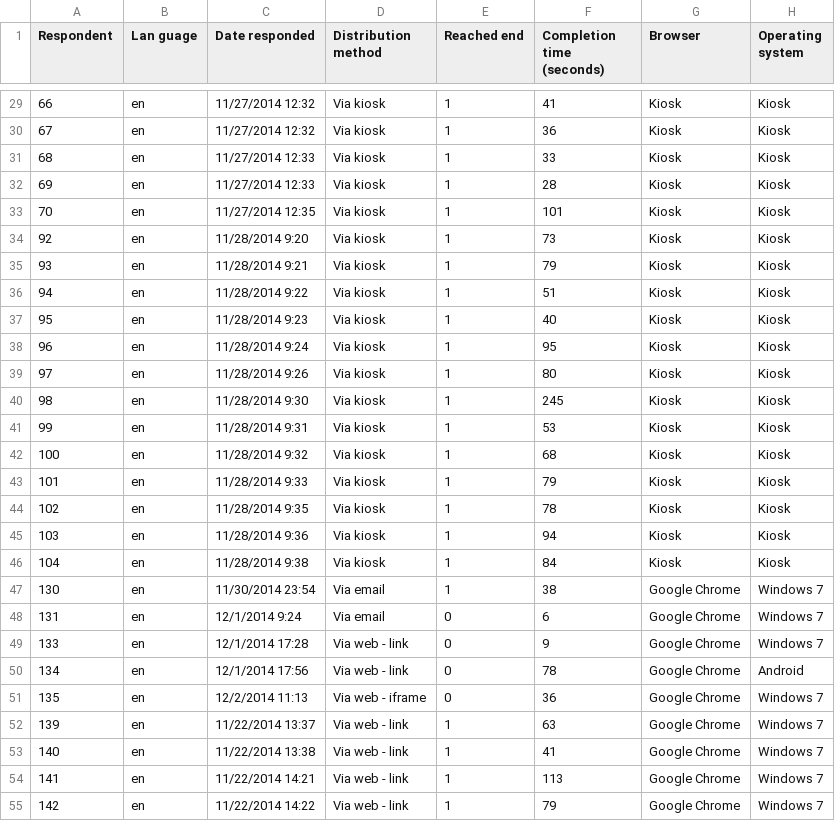
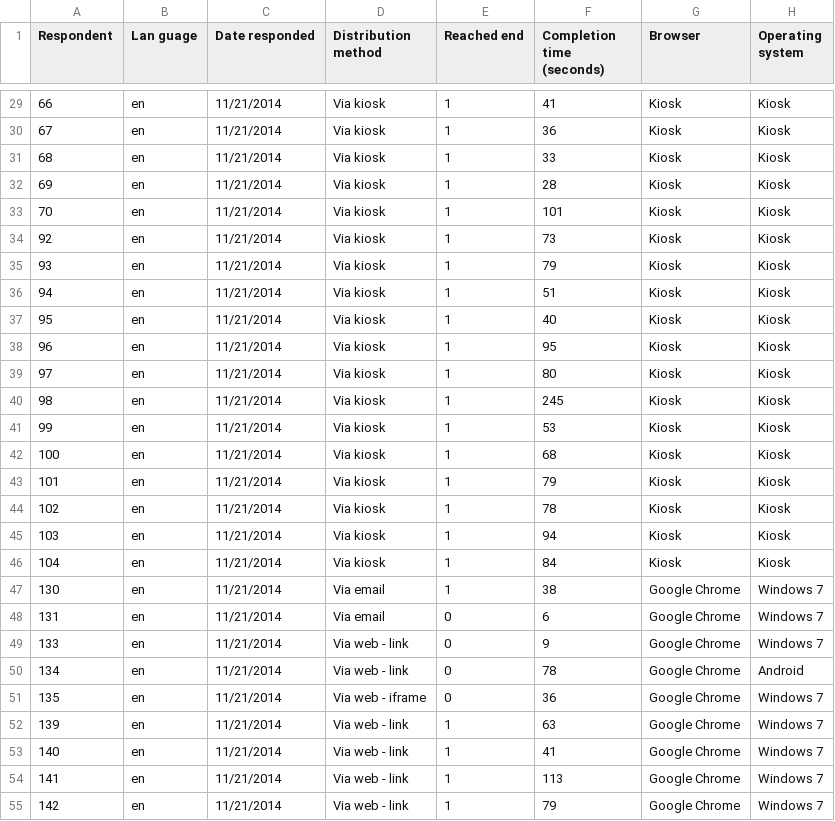
Before and after one commit to no2ehi/csvtomysql, a CSV file: test.csv, drawn as a sheet; only a part is shown, gaps mark what is left out; the diff covers the shown part only; the diff names each change by its address in the sheet, - before the commit and + after, or states it on an @@ line.

```diff
--- a/test.csv
+++ b/test.csv
-C29:C30 (Date responded): 11/27/2014 12:32
+C29:C30 (Date responded): 11/21/2014
-C31:C32 (Date responded): 11/27/2014 12:33
+C31:C32 (Date responded): 11/21/2014
-C33 (Date responded): 11/27/2014 12:35
+C33 (Date responded): 11/21/2014
-C34 (Date responded): 11/28/2014 9:20
+C34 (Date responded): 11/21/2014
-C35 (Date responded): 11/28/2014 9:21
+C35 (Date responded): 11/21/2014
-C36 (Date responded): 11/28/2014 9:22
+C36 (Date responded): 11/21/2014
-C37 (Date responded): 11/28/2014 9:23
+C37 (Date responded): 11/21/2014
-C38 (Date responded): 11/28/2014 9:24
+C38 (Date responded): 11/21/2014
-C39 (Date responded): 11/28/2014 9:26
+C39 (Date responded): 11/21/2014
-C40 (Date responded): 11/28/2014 9:30
+C40 (Date responded): 11/21/2014
-C41 (Date responded): 11/28/2014 9:31
+C41 (Date responded): 11/21/2014
-C42 (Date responded): 11/28/2014 9:32
+C42 (Date responded): 11/21/2014
-C43 (Date responded): 11/28/2014 9:33
+C43 (Date responded): 11/21/2014
-C44 (Date responded): 11/28/2014 9:35
+C44 (Date responded): 11/21/2014
-C45 (Date responded): 11/28/2014 9:36
+C45 (Date responded): 11/21/2014
-C46 (Date responded): 11/28/2014 9:38
+C46 (Date responded): 11/21/2014
-C47 (Date responded): 11/30/2014 23:54
+C47 (Date responded): 11/21/2014
-C48 (Date responded): 12/1/2014 9:24
+C48 (Date responded): 11/21/2014
-C49 (Date responded): 12/1/2014 17:28
+C49 (Date responded): 11/21/2014
-C50 (Date responded): 12/1/2014 17:56
+C50 (Date responded): 11/21/2014
-C51 (Date responded): 12/2/2014 11:13
+C51 (Date responded): 11/21/2014
-C52 (Date responded): 11/22/2014 13:37
+C52 (Date responded): 11/21/2014
-C53 (Date responded): 11/22/2014 13:38
+C53 (Date responded): 11/21/2014
-C54 (Date responded): 11/22/2014 14:21
+C54 (Date responded): 11/21/2014
-C55 (Date responded): 11/22/2014 14:22
+C55 (Date responded): 11/21/2014
```
Also changed, not shown: 47 edited cells elsewhere in this file, 1 other file.
